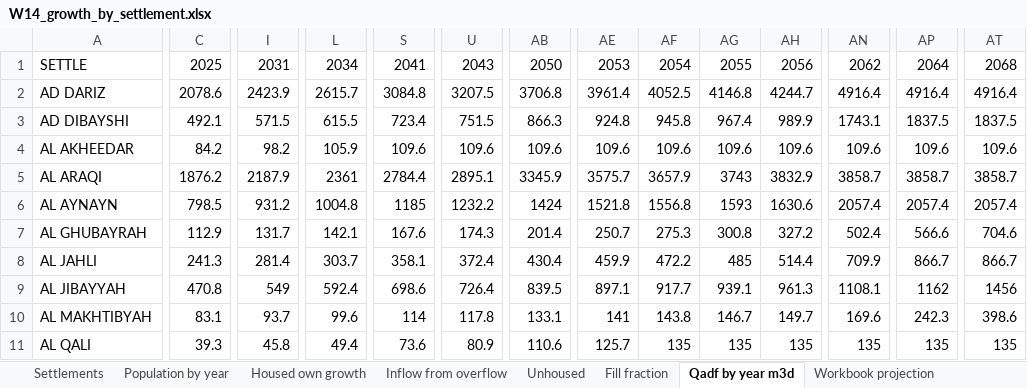
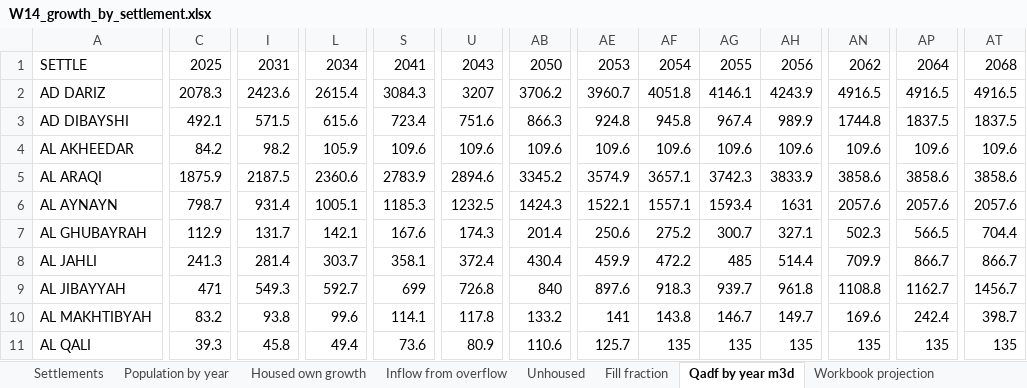
Before and after one commit to mojikone/Ibri-Sewer-and-STP, an Excel workbook: W14/analysis/W14_growth_by_settlement.xlsx, sheet Qadf by year m3d, drawn as a sheet; only a part is shown, gaps mark what is left out; values as stored, in another font and other column widths than the file's, no borders; removed rows and columns are numbered as before the commit, all else as after; rows hold the shown columns only; the diff covers the shown part only; the diff names each change by its address in the sheet, - before the commit and + after, or states it on an @@ line.

```diff
--- a/W14/analysis/W14_growth_by_settlement.xlsx (sheet Qadf by year m3d)
+++ b/W14/analysis/W14_growth_by_settlement.xlsx (sheet Qadf by year m3d)
-row 2: AD DARIZ | 2078.6 | 2423.9 | 2615.7 | 3084.8 | 3207.5 | 3706.8 | 3961.4 | 4052.5 | 4146.8 | 4244.7 | 4916.4 | 4916.4 | 4916.4
+row 2: AD DARIZ | 2078.3 | 2423.6 | 2615.4 | 3084.3 | 3207 | 3706.2 | 3960.7 | 4051.8 | 4146.1 | 4243.9 | 4916.5 | 4916.5 | 4916.5
-L3: 615.5
+L3: 615.6
-U3: 751.5
+U3: 751.6
-AN3: 1743.1
+AN3: 1744.8
-row 5: AL ARAQI | 1876.2 | 2187.9 | 2361 | 2784.4 | 2895.1 | 3345.9 | 3575.7 | 3657.9 | 3743 | 3832.9 | 3858.7 | 3858.7 | 3858.7
-row 6: AL AYNAYN | 798.5 | 931.2 | 1004.8 | 1185 | 1232.2 | 1424 | 1521.8 | 1556.8 | 1593 | 1630.6 | 2057.4 | 2057.4 | 2057.4
+row 5: AL ARAQI | 1875.9 | 2187.5 | 2360.6 | 2783.9 | 2894.6 | 3345.2 | 3574.9 | 3657.1 | 3742.3 | 3833.9 | 3858.6 | 3858.6 | 3858.6
+row 6: AL AYNAYN | 798.7 | 931.4 | 1005.1 | 1185.3 | 1232.5 | 1424.3 | 1522.1 | 1557.1 | 1593.4 | 1631 | 2057.6 | 2057.6 | 2057.6
-AE7: 250.7
+AE7: 250.6
-AF7: 275.3
+AF7: 275.2
-AG7: 300.8
+AG7: 300.7
-AH7: 327.2
+AH7: 327.1
-AN7: 502.4
+AN7: 502.3
-AP7: 566.6
+AP7: 566.5
-AT7: 704.6
+AT7: 704.4
-row 9: AL JIBAYYAH | 470.8 | 549 | 592.4 | 698.6 | 726.4 | 839.5 | 897.1 | 917.7 | 939.1 | 961.3 | 1108.1 | 1162 | 1456
+row 9: AL JIBAYYAH | 471 | 549.3 | 592.7 | 699 | 726.8 | 840 | 897.6 | 918.3 | 939.7 | 961.8 | 1108.8 | 1162.7 | 1456.7
-C10: 83.1
+C10: 83.2
-I10: 93.7
+I10: 93.8
-S10: 114
+S10: 114.1
-AB10: 133.1
+AB10: 133.2
-AP10: 242.3
+AP10: 242.4
-AT10: 398.6
+AT10: 398.7
```
Also changed, not shown: 3 added rows, 3 removed rows and 157 edited cells elsewhere in this sheet, sheet Population by year, sheet Housed own growth, sheet Inflow from overflow, sheet Unhoused, sheet Five-year Qadf, sheet Settlements, 5 more sheets, 11 other files.
